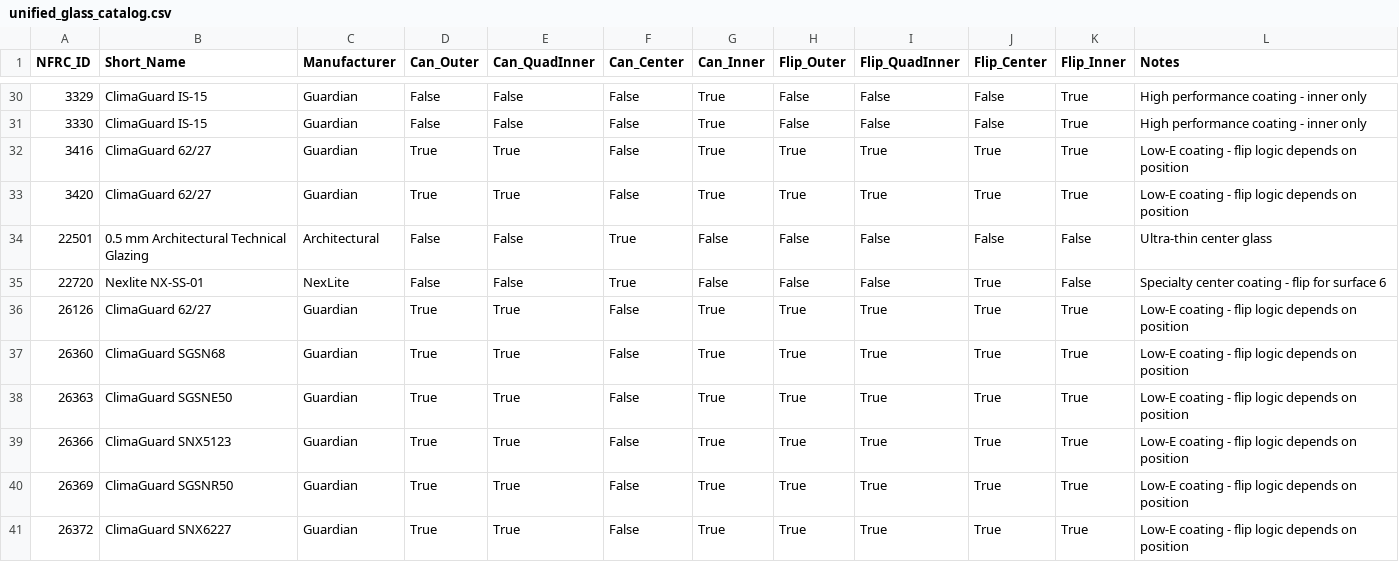
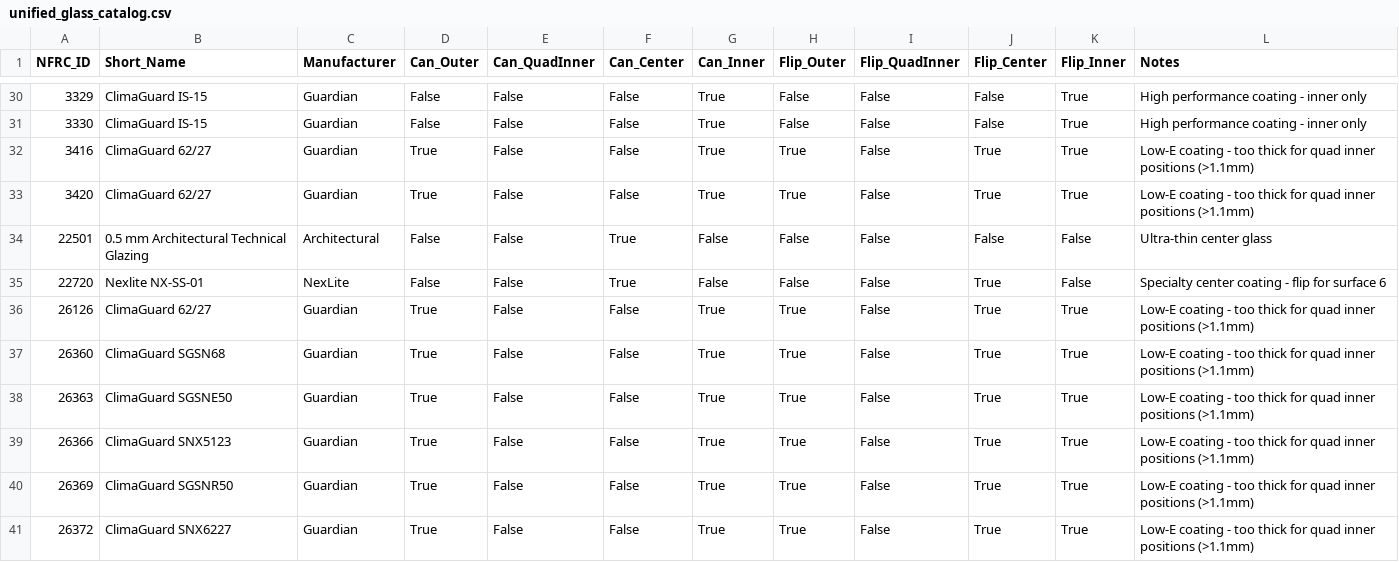
Before and after one commit to mrbar76/ALPENSIMULATOR, a CSV file: unified_glass_catalog.csv, drawn as a sheet; only a part is shown, gaps mark what is left out; the diff covers the shown part only.

```diff
--- a/unified_glass_catalog.csv
+++ b/unified_glass_catalog.csv
@@ -31,11 +31,11 @@ NFRC_ID,Short_Name,Manufacturer,Can_Outer,Can_QuadInner,Can_Center,Can_Inner,Fli
 3330,ClimaGuard IS-15,Guardian,False,False,False,True,False,False,False,True,High performance coating - inner only
-3416,ClimaGuard 62/27,Guardian,True,True,False,True,True,True,True,True,Low-E coating - flip logic depends on position
-3420,ClimaGuard 62/27,Guardian,True,True,False,True,True,True,True,True,Low-E coating - flip logic depends on position
+3416,ClimaGuard 62/27,Guardian,True,False,False,True,True,False,True,True,Low-E coating - too thick for quad inner positions (>1.1mm)
+3420,ClimaGuard 62/27,Guardian,True,False,False,True,True,False,True,True,Low-E coating - too thick for quad inner positions (>1.1mm)
 22501,0.5 mm Architectural Technical Glazing,Architectural,False,False,True,False,False,False,False,False,Ultra-thin center glass
 22720,Nexlite NX-SS-01,NexLite,False,False,True,False,False,False,True,False,Specialty center coating - flip for surface 6
-26126,ClimaGuard 62/27,Guardian,True,True,False,True,True,True,True,True,Low-E coating - flip logic depends on position
-26360,ClimaGuard SGSN68,Guardian,True,True,False,True,True,True,True,True,Low-E coating - flip logic depends on position
-26363,ClimaGuard SGSNE50,Guardian,True,True,False,True,True,True,True,True,Low-E coating - flip logic depends on position
-26366,ClimaGuard SNX5123,Guardian,True,True,False,True,True,True,True,True,Low-E coating - flip logic depends on position
-26369,ClimaGuard SGSNR50,Guardian,True,True,False,True,True,True,True,True,Low-E coating - flip logic depends on position
-26372,ClimaGuard SNX6227,Guardian,True,True,False,True,True,True,True,True,Low-E coating - flip logic depends on position
+26126,ClimaGuard 62/27,Guardian,True,False,False,True,True,False,True,True,Low-E coating - too thick for quad inner positions (>1.1mm)
+26360,ClimaGuard SGSN68,Guardian,True,False,False,True,True,False,True,True,Low-E coating - too thick for quad inner positions (>1.1mm)
+26363,ClimaGuard SGSNE50,Guardian,True,False,False,True,True,False,True,True,Low-E coating - too thick for quad inner positions (>1.1mm)
+26366,ClimaGuard SNX5123,Guardian,True,False,False,True,True,False,True,True,Low-E coating - too thick for quad inner positions (>1.1mm)
+26369,ClimaGuard SGSNR50,Guardian,True,False,False,True,True,False,True,True,Low-E coating - too thick for quad inner positions (>1.1mm)
+26372,ClimaGuard SNX6227,Guardian,True,False,False,True,True,False,True,True,Low-E coating - too thick for quad inner positions (>1.1mm)
```
Also changed, not shown: 47 edited cells elsewhere in this file, 1 other file.
